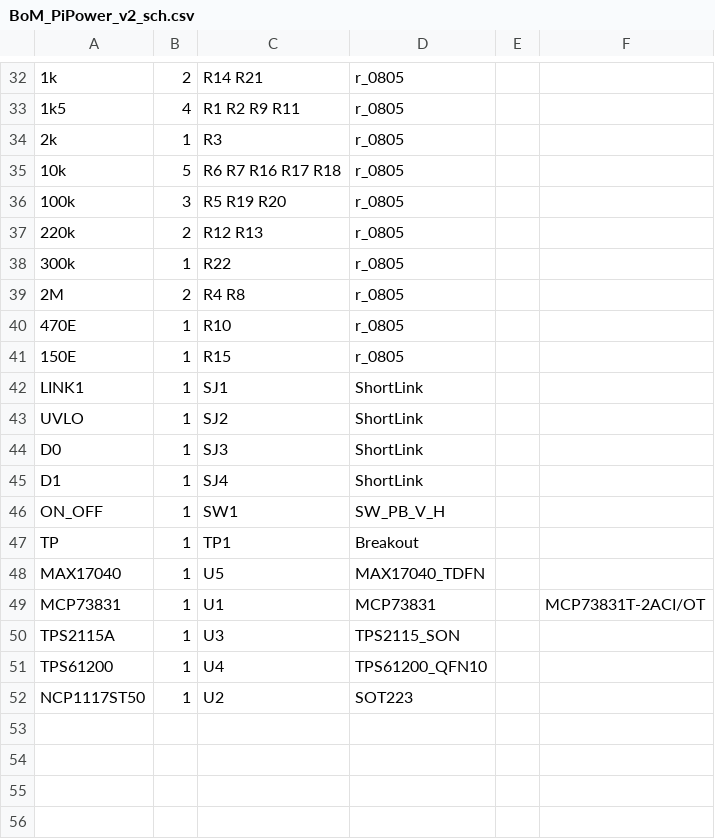
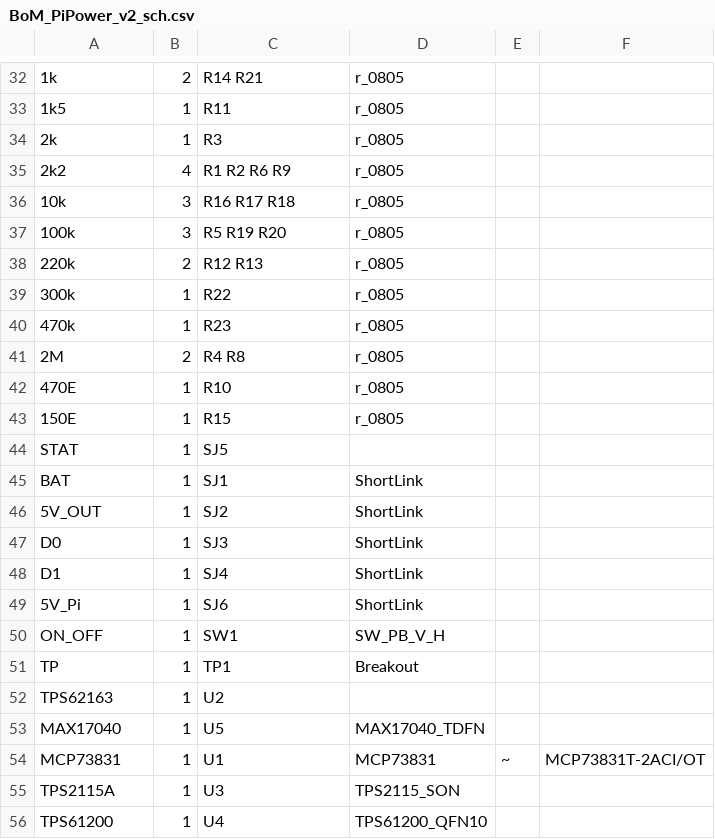
Before and after one commit to wyolum/pi-power, a CSV file: BoM_PiPower_v2_sch.csv, drawn as a sheet; only a part is shown, gaps mark what is left out; the diff covers the shown part only.

```diff
--- a/BoM_PiPower_v2_sch.csv
+++ b/BoM_PiPower_v2_sch.csv
@@ -33 +33 @@
-"1k5";4;"R1 R2 R9 R11";"r_0805";;
+1k5;1;"R11";r_0805;
@@ -35 +35,2 @@
-"10k";5;"R6 R7 R16 R17 R18";"r_0805";;
+2k2;4;"R1 R2 R6 R9";r_0805;
+10k;3;"R16 R17 R18";r_0805;
@@ -38,0 +40 @@
+470k;1;"R23";r_0805;
@@ -42,2 +44,3 @@
-"LINK1";1;"SJ1";"ShortLink";;
-"UVLO";1;"SJ2";"ShortLink";;
+STAT;1;"SJ5";;
+BAT;1;"SJ1";ShortLink;
+5V_OUT;1;"SJ2";ShortLink;
@@ -45,0 +49 @@
+5V_Pi;1;"SJ6";ShortLink;
@@ -47,0 +52 @@
+TPS62163;1;"U2";;
@@ -49 +54 @@
-"MCP73831";1;"U1";"MCP73831";;"MCP73831T-2ACI/OT"
+MCP73831;1;"U1";MCP73831;~;MCP73831T-2ACI/OT
@@ -52 +56,0 @@
-"NCP1117ST50";1;"U2";"SOT223";;
```
Also changed, not shown: 6 added rows, 6 removed rows and 19 edited cells elsewhere in this file, BoM_PiPower_v2_pcb.csv, 11 other files.
